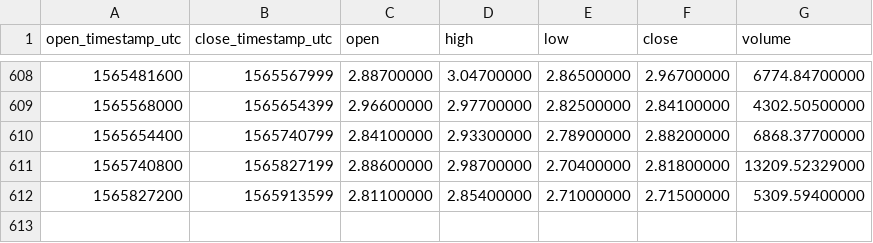
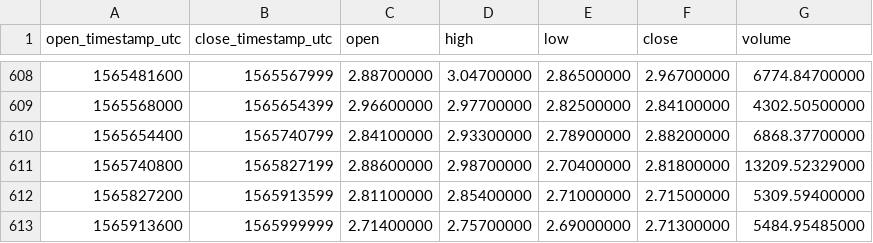
Before and after one commit to cryptobigbro/binance-LTCBNB, a CSV file: binance-LTCBNB-1d.csv, drawn as a sheet; only a part is shown, gaps mark what is left out.

Commit message:
Update OHLCV data.

```diff
--- a/binance-LTCBNB-1d.csv
+++ b/binance-LTCBNB-1d.csv
@@ -612 +612,2 @@ open_timestamp_utc,close_timestamp_utc,open,high,low,close,volume
 1565827200,1565913599,2.81100000,2.85400000,2.71000000,2.71500000,5309.59400000
+1565913600,1565999999,2.71400000,2.75700000,2.69000000,2.71300000,5484.95485000
```
Also changed, not shown: 1 other file.
